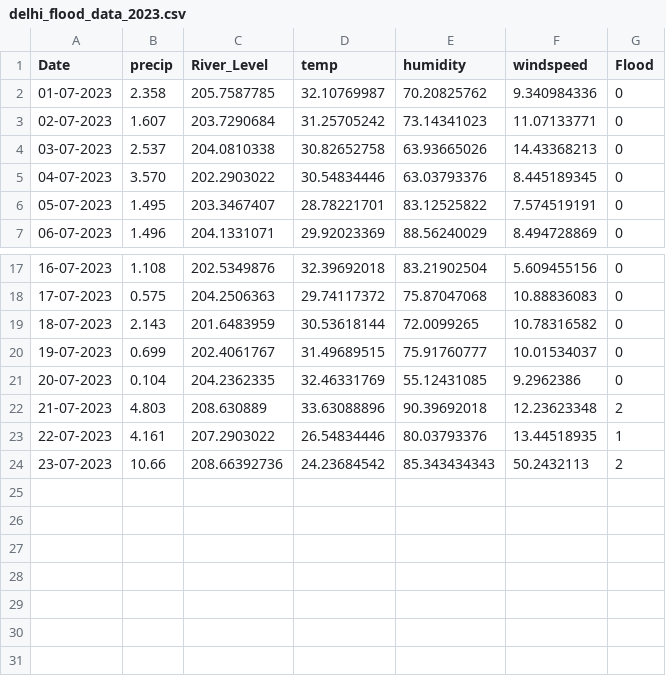
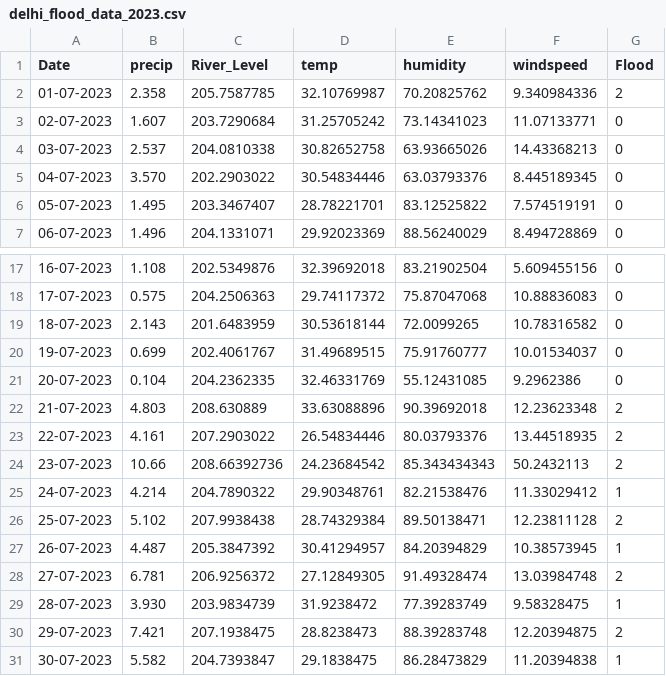
Before and after one commit to sia-legit-hub/Vasudha-delfloods, a CSV file: delhi_flood_data_2023.csv, drawn as a sheet; only a part is shown, gaps mark what is left out.

Commit message:
new_csv.csv

```diff
--- a/delhi_flood_data_2023.csv
+++ b/delhi_flood_data_2023.csv
@@ -1,3 +1,3 @@
 Date,precip,River_Level,temp,humidity,windspeed,Flood
-01-07-2023,2.358,205.7587785,32.10769987,70.20825762,9.340984336,0
+01-07-2023,2.358,205.7587785,32.10769987,70.20825762,9.340984336,2
 02-07-2023,1.607,203.7290684,31.25705242,73.14341023,11.07133771,0
@@ -22,3 +22,10 @@ Date,precip,River_Level,temp,humidity,windspeed,Flood
 21-07-2023,4.803,208.630889,33.63088896,90.39692018,12.23623348,2
-22-07-2023,4.161,207.2903022,26.54834446,80.03793376,13.44518935,1
+22-07-2023,4.161,207.2903022,26.54834446,80.03793376,13.44518935,2
 23-07-2023,10.66,208.66392736,24.23684542,85.343434343,50.2432113,2
+24-07-2023,4.214,204.7890322,29.90348761,82.21538476,11.33029412,1
+25-07-2023,5.102,207.9938438,28.74329384,89.50138471,12.23811128,2
+26-07-2023,4.487,205.3847392,30.41294957,84.20394829,10.38573945,1
+27-07-2023,6.781,206.9256372,27.12849305,91.49328474,13.03984748,2
+28-07-2023,3.930,203.9834739,31.9238472,77.39283749,9.58328475,1
+29-07-2023,7.421,207.1938475,28.8238473,88.39283748,12.20394875,2
+30-07-2023,5.582,204.7393847,29.1838475,86.28473829,11.20394838,1
```
